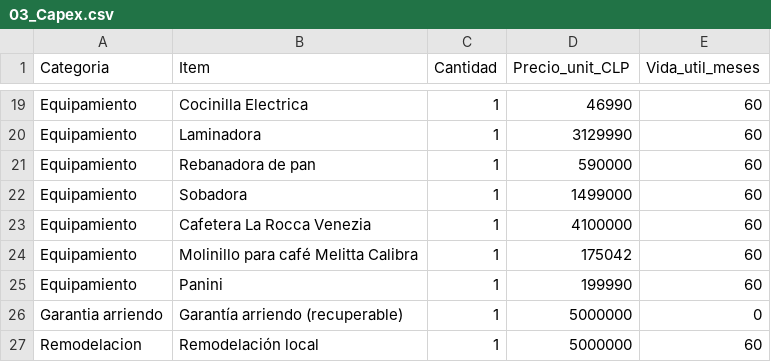
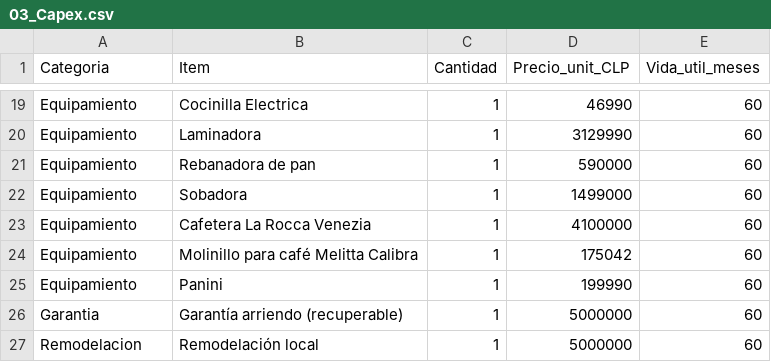
Before and after one commit to sbarahonabarra-debug/m-s-sabroso-que-ayer, a CSV file: Masabroso1_20251030_083611/data/03_Capex.csv, drawn as a sheet; only a part is shown, gaps mark what is left out.

Commit message:
Update 'Garantia arriendo' to 'Garantia'

```diff
--- a/Masabroso1_20251030_083611/data/03_Capex.csv
+++ b/Masabroso1_20251030_083611/data/03_Capex.csv
@@ -25,3 +25,3 @@ Equipamiento,Molinillo para café Melitta Calibra,1,175042,60
 Equipamiento,Panini,1,199990,60
-Garantia arriendo,Garantía arriendo (recuperable),1,5000000,0
+Garantia,Garantía arriendo (recuperable),1,5000000,60
 Remodelacion,Remodelación local,1,5000000,60
```
